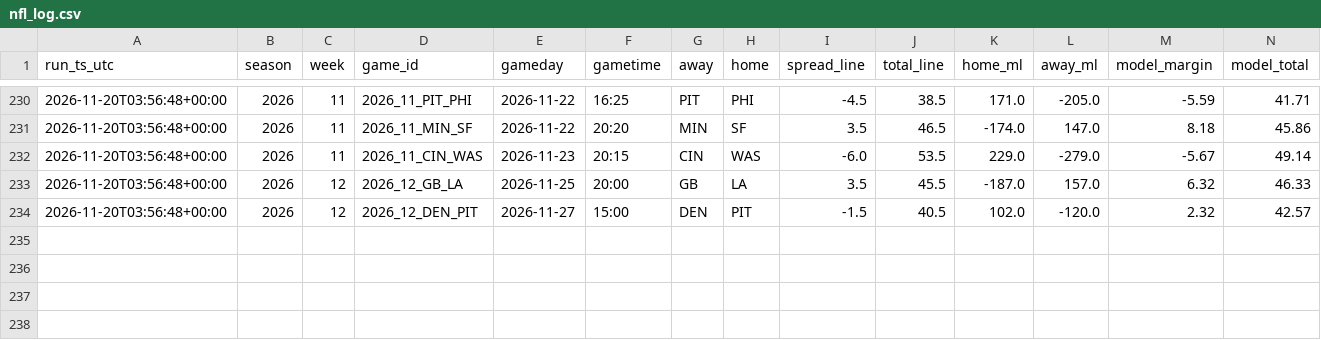
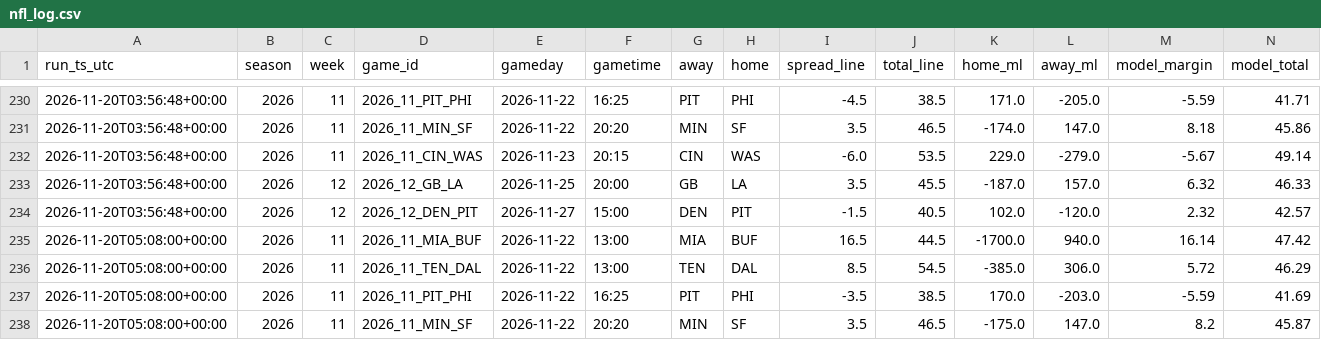
Before and after one commit to bmartinez83/nfl-cfb, a CSV file: outputs/nfl_log.csv, drawn as a sheet; only a part is shown, gaps mark what is left out; rows hold the shown columns only; the diff names each change by its address in the sheet, - before the commit and + after, or states it on an @@ line.

```diff
--- a/outputs/nfl_log.csv
+++ b/outputs/nfl_log.csv
+row 235: 2026-11-20T05:08:00+00:00 | 2026 | 11 | 2026_11_MIA_BUF | 2026-11-22 | 13:00 | MIA | BUF | 16.5 | 44.5 | -1700.0 | 940.0 | 16.14 | 47.42
+row 236: 2026-11-20T05:08:00+00:00 | 2026 | 11 | 2026_11_TEN_DAL | 2026-11-22 | 13:00 | TEN | DAL | 8.5 | 54.5 | -385.0 | 306.0 | 5.72 | 46.29
+row 237: 2026-11-20T05:08:00+00:00 | 2026 | 11 | 2026_11_PIT_PHI | 2026-11-22 | 16:25 | PIT | PHI | -3.5 | 38.5 | 170.0 | -203.0 | -5.59 | 41.69
+row 238: 2026-11-20T05:08:00+00:00 | 2026 | 11 | 2026_11_MIN_SF | 2026-11-22 | 20:20 | MIN | SF | 3.5 | 46.5 | -175.0 | 147.0 | 8.2 | 45.87
```
Also changed, not shown: outputs/nfl_weekly_predictions.csv, 1 other file.
